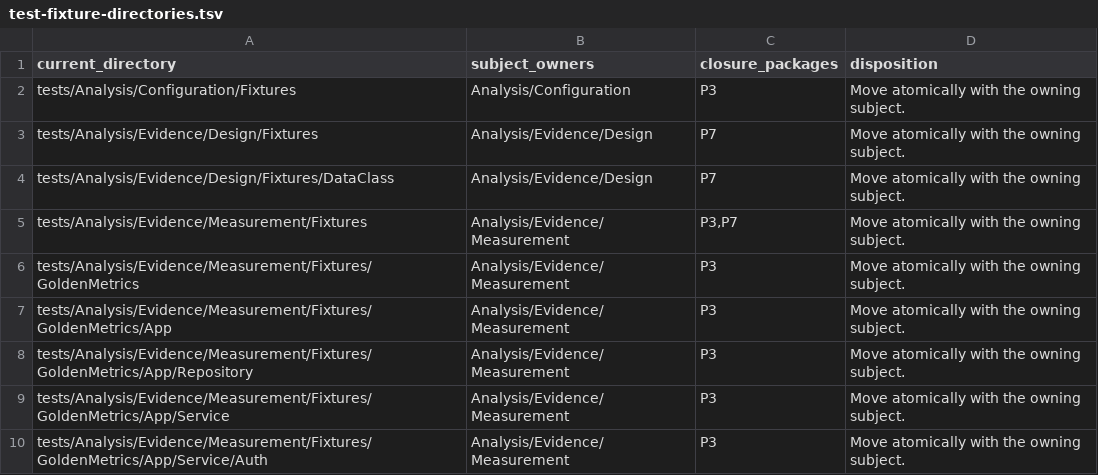
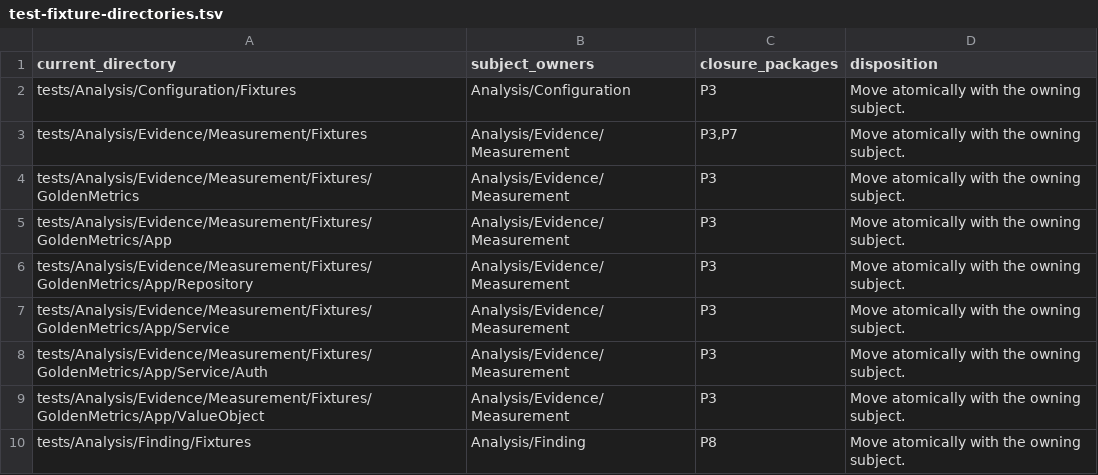
Before and after one commit to qualimetrix/qualimetrix, a TSV file: docs/internal/generated/modular-architecture/test-fixture-directories.tsv, drawn as a sheet; only a part is shown; the shorter side is filled out with more unchanged rows.

```diff
--- a/docs/internal/generated/modular-architecture/test-fixture-directories.tsv
+++ b/docs/internal/generated/modular-architecture/test-fixture-directories.tsv
@@ -2,4 +2,2 @@ current_directory	subject_owners	closure_packages	disposition
 tests/Analysis/Configuration/Fixtures	Analysis/Configuration	P3	"Move atomically with the owning subject."
-tests/Analysis/Evidence/Design/Fixtures	Analysis/Evidence/Design	P7	"Move atomically with the owning subject."
-tests/Analysis/Evidence/Design/Fixtures/DataClass	Analysis/Evidence/Design	P7	"Move atomically with the owning subject."
 tests/Analysis/Evidence/Measurement/Fixtures	Analysis/Evidence/Measurement	P3,P7	"Move atomically with the owning subject."
```
Also changed, not shown: docs/internal/generated/modular-architecture/test-ownership.tsv, 9 other files.
